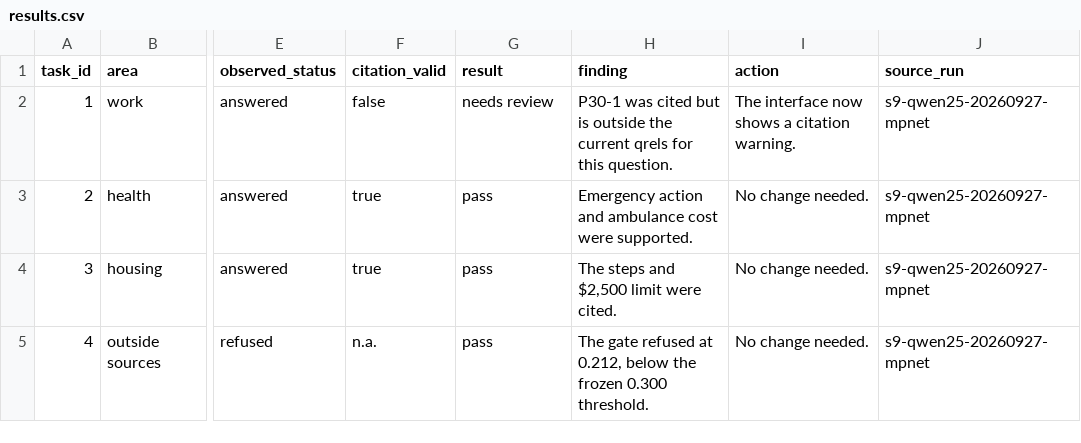
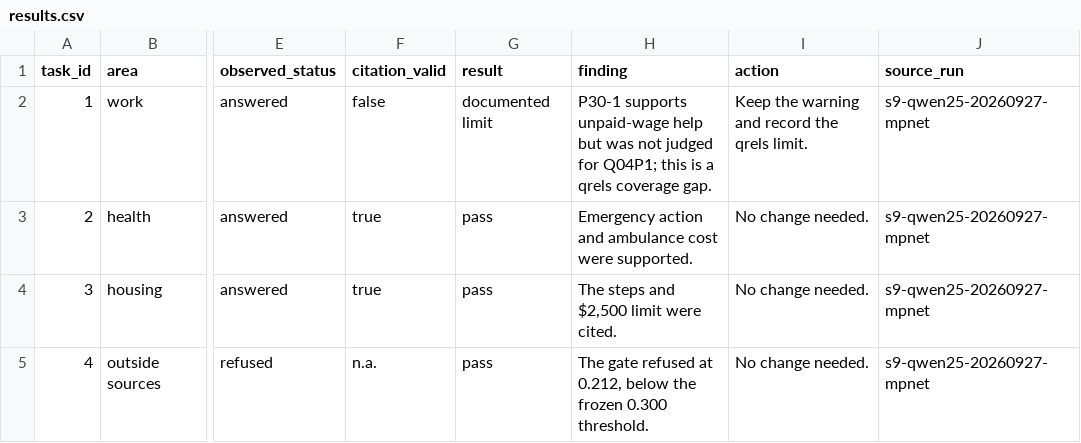
Before and after one commit to Elaine-tyl/MelbourneMate, a CSV file: review/chatbot-test-s9/results.csv, drawn as a sheet; only a part is shown, gaps mark what is left out; the diff names each change by its address in the sheet, - before the commit and + after, or states it on an @@ line.

Commit message:
[S10-11] Align app qrels and warning

```diff
--- a/review/chatbot-test-s9/results.csv
+++ b/review/chatbot-test-s9/results.csv
-G2 (result): needs review
+G2 (result): documented limit
-H2 (finding): P30-1 was cited but is outside the current qrels for this question.
+H2 (finding): P30-1 supports unpaid-wage help but was not judged for Q04P1; this is a qrels coverage gap.
-I2 (action): The interface now shows a citation warning.
+I2 (action): Keep the warning and record the qrels limit.
```
Also changed, not shown: 3 other files.
